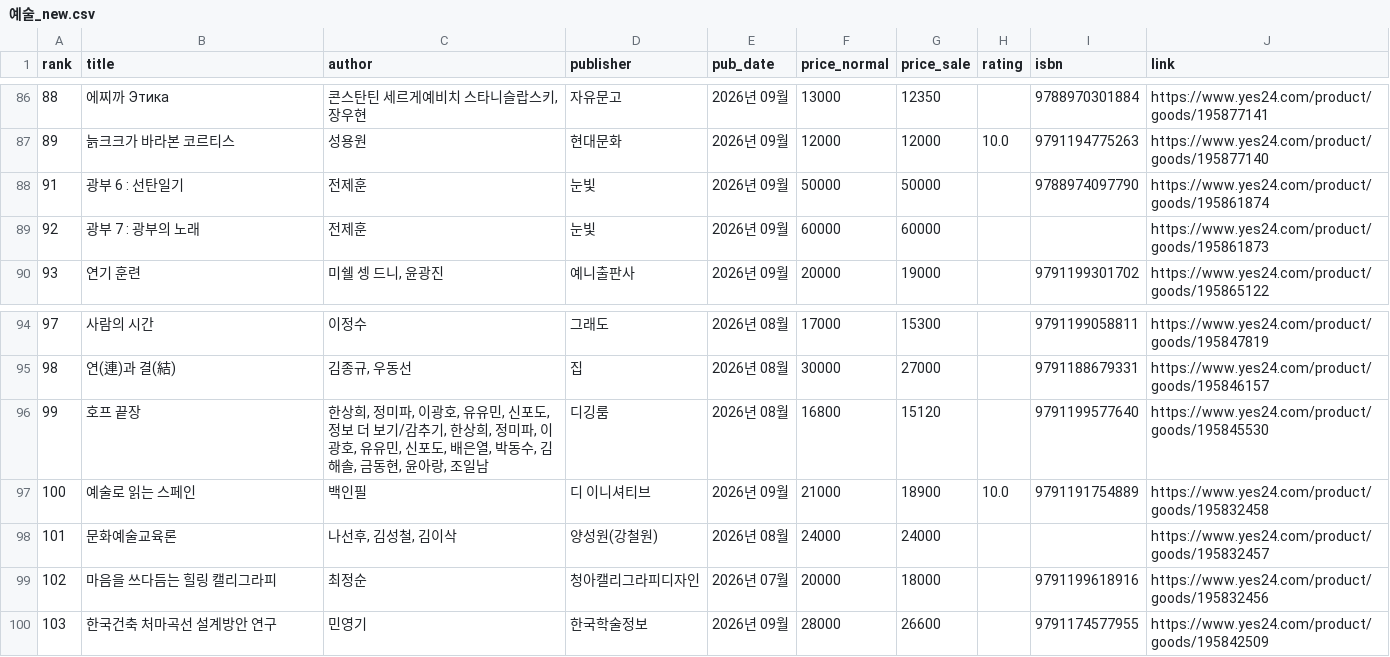
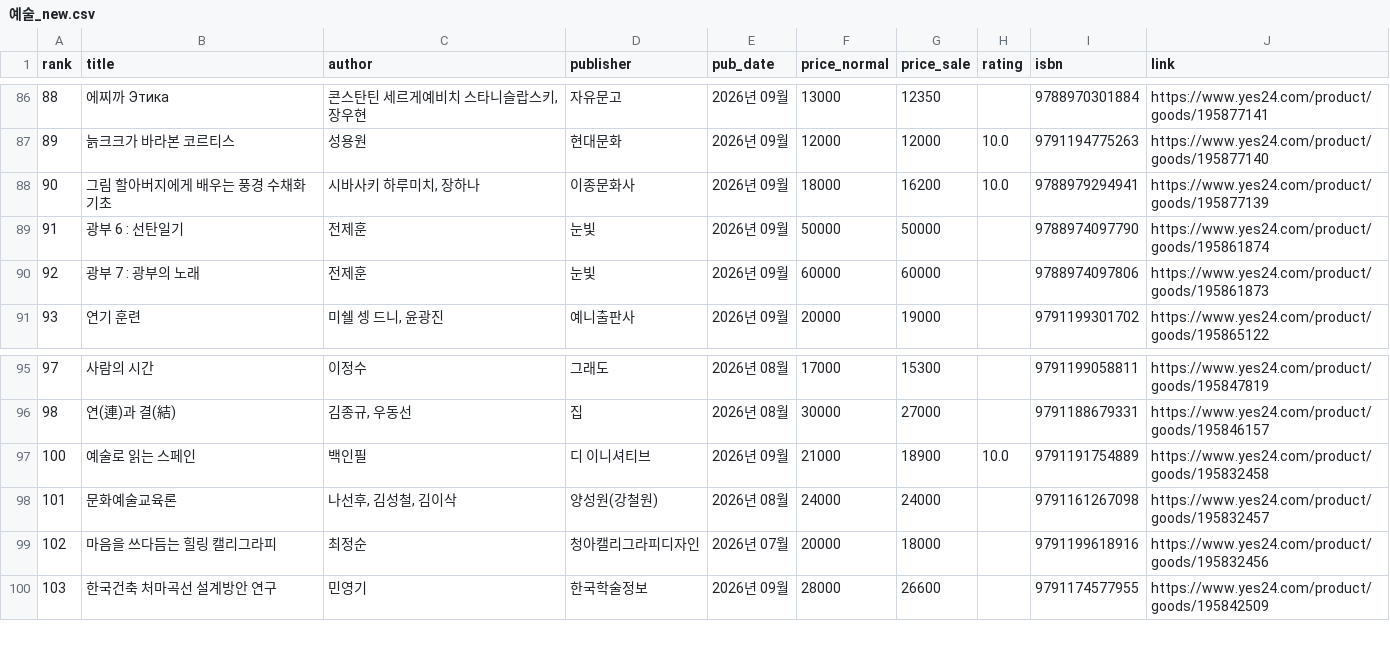
Before and after one commit to msbio79/yes24, a CSV file: data/csv/예술_new.csv, drawn as a sheet; only a part is shown, gaps mark what is left out; the diff covers the shown part only.

```diff
--- a/data/csv/예술_new.csv
+++ b/data/csv/예술_new.csv
@@ -87,4 +87,5 @@
 89,늙크크가 바라본 코르티스,성용원,현대문화,2026년 09월,12000,12000,10.0,	9791194775263,https://www.yes24.com/product/goods/195877140
+90,그림 할아버지에게 배우는 풍경 수채화 기초,"시바사키 하루미치, 장하나",이종문화사,2026년 09월,18000,16200,10.0,	9788979294941,https://www.yes24.com/product/goods/195877139
 91,광부 6 : 선탄일기,전제훈,눈빛,2026년 09월,50000,50000,,	9788974097790,https://www.yes24.com/product/goods/195861874
-92,광부 7 : 광부의 노래,전제훈,눈빛,2026년 09월,60000,60000,,,https://www.yes24.com/product/goods/195861873
+92,광부 7 : 광부의 노래,전제훈,눈빛,2026년 09월,60000,60000,,	9788974097806,https://www.yes24.com/product/goods/195861873
 93,연기 훈련,"미쉘 셍 드니, 윤광진",예니출판사,2026년 09월,20000,19000,,	9791199301702,https://www.yes24.com/product/goods/195865122
@@ -95,5 +96,4 @@
 98,연(連)과 결(結),"김종규, 우동선",집,2026년 08월,30000,27000,,	9791188679331,https://www.yes24.com/product/goods/195846157
-99,호프 끝장,"한상희, 정미파, 이광호, 유유민, 신포도, 정보 더 보기/감추기, 한상희, 정미파, 이광호, 유유민, 신포도, 배은열, 박동수, 김해솔, 금동현, 윤아랑, 조일남",디깅룸,2026년 08월,16800,15120,,	9791199577640,https://www.yes24.com/product/goods/195845530
 100,예술로 읽는 스페인,백인필,디 이니셔티브,2026년 09월,21000,18900,10.0,	9791191754889,https://www.yes24.com/product/goods/195832458
-101,문화예술교육론,"나선후, 김성철, 김이삭",양성원(강철원),2026년 08월,24000,24000,,,https://www.yes24.com/product/goods/195832457
+101,문화예술교육론,"나선후, 김성철, 김이삭",양성원(강철원),2026년 08월,24000,24000,,	9791161267098,https://www.yes24.com/product/goods/195832457
 102,마음을 쓰다듬는 힐링 캘리그라피,최정순,청아캘리그라피디자인,2026년 07월,20000,18000,,	9791199618916,https://www.yes24.com/product/goods/195832456
```
Also changed, not shown: 28 edited cells elsewhere in this file, data/csv/에세이_best.csv, data/csv/역사_best.csv, 38 other files.
